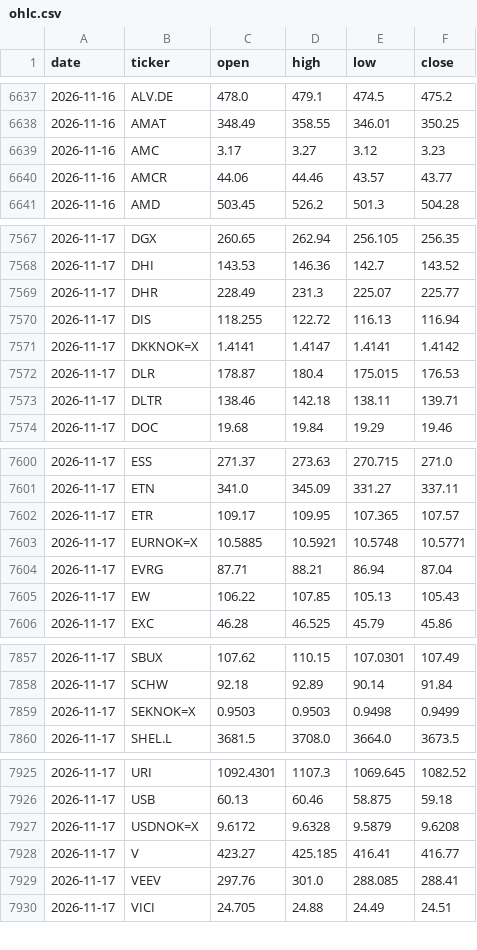
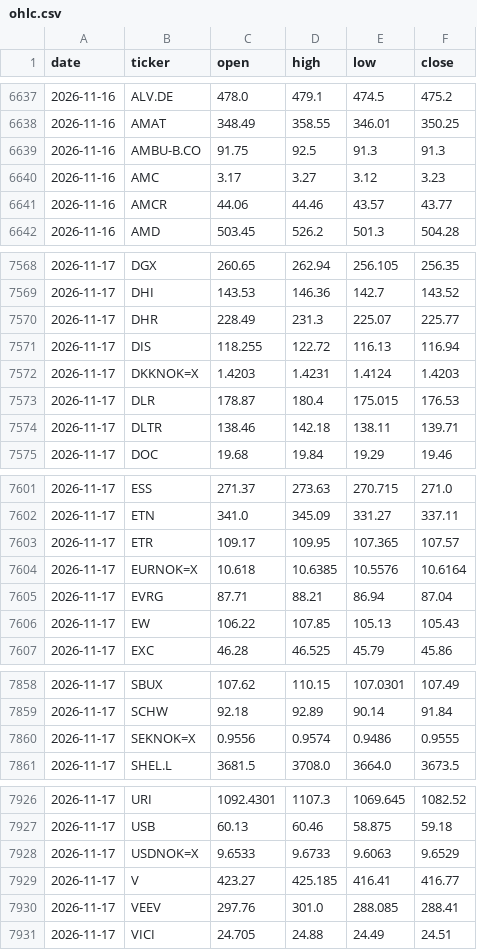
Before and after one commit to alekthehackerman/Nordiske-data, a CSV file: ohlc.csv, drawn as a sheet; only a part is shown, gaps mark what is left out.

```diff
--- a/ohlc.csv
+++ b/ohlc.csv
@@ -6638,2 +6638,3 @@ date,ticker,open,high,low,close
 2026-11-16,AMAT,348.49,358.55,346.01,350.25
+2026-11-16,AMBU-B.CO,91.75,92.5,91.3,91.3
 2026-11-16,AMC,3.17,3.27,3.12,3.23
@@ -7570,3 +7571,3 @@ date,ticker,open,high,low,close
 2026-11-17,DIS,118.255,122.72,116.13,116.94
-2026-11-17,DKKNOK=X,1.4141,1.4147,1.4141,1.4142
+2026-11-17,DKKNOK=X,1.4203,1.4231,1.4124,1.4203
 2026-11-17,DLR,178.87,180.4,175.015,176.53
@@ -7602,3 +7603,3 @@ date,ticker,open,high,low,close
 2026-11-17,ETR,109.17,109.95,107.365,107.57
-2026-11-17,EURNOK=X,10.5885,10.5921,10.5748,10.5771
+2026-11-17,EURNOK=X,10.618,10.6385,10.5576,10.6164
 2026-11-17,EVRG,87.71,88.21,86.94,87.04
@@ -7858,3 +7859,3 @@ date,ticker,open,high,low,close
 2026-11-17,SCHW,92.18,92.89,90.14,91.84
-2026-11-17,SEKNOK=X,0.9503,0.9503,0.9498,0.9499
+2026-11-17,SEKNOK=X,0.9556,0.9574,0.9486,0.9555
 2026-11-17,SHEL.L,3681.5,3708.0,3664.0,3673.5
@@ -7926,3 +7927,3 @@ date,ticker,open,high,low,close
 2026-11-17,USB,60.13,60.46,58.875,59.18
-2026-11-17,USDNOK=X,9.6172,9.6328,9.5879,9.6208
+2026-11-17,USDNOK=X,9.6533,9.6733,9.6063,9.6529
 2026-11-17,V,423.27,425.185,416.41,416.77
```
Also changed, not shown: metrics.csv, screen.csv, 2 other files.
